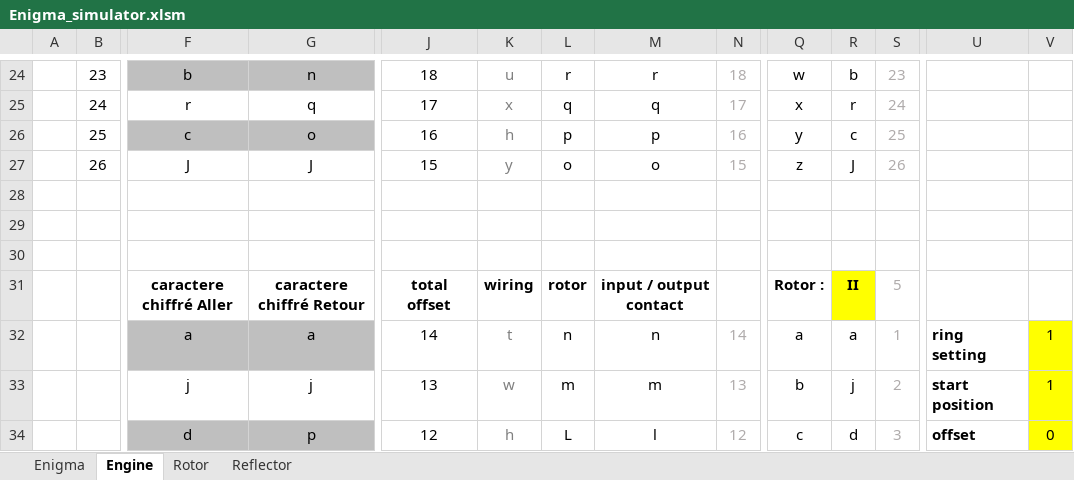
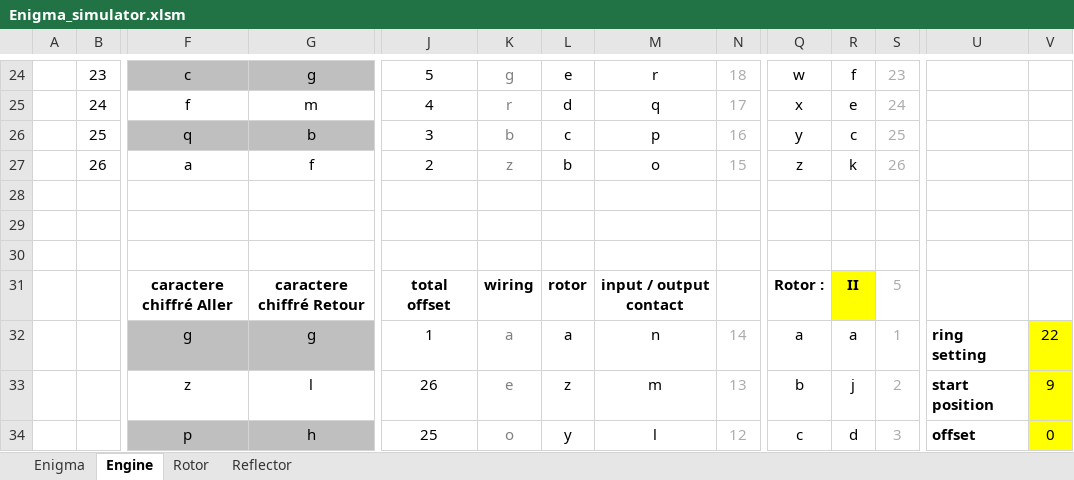
Before and after one commit to Ofni2/Enigma, an Excel workbook: Enigma_simulator.xlsm, sheet Engine, drawn as a sheet; only a part is shown, gaps mark what is left out; values as stored, in another font and other column widths than the file's, no borders; removed rows and columns are numbered as before the commit, all else as after; rows hold the shown columns only; the diff covers the shown part only; the diff names each change by its address in the sheet, - before the commit and + after, or states it on an @@ line.

Commit message:
maj xls

```diff
--- a/Enigma_simulator.xlsm (sheet Engine)
+++ b/Enigma_simulator.xlsm (sheet Engine)
-F24: b
+F24: c
-G24: n
+G24: g
-J24: 18
+J24: 5
-K24: u
+K24: g
-L24: r
+L24: e
-R24: b
+R24: f
-F25: r
+F25: f
-G25: q
+G25: m
-J25: 17
+J25: 4
-K25: x
+K25: r
-L25: q
+L25: d
-R25: r
+R25: e
-F26: c
+F26: q
-G26: o
+G26: b
-J26: 16
+J26: 3
-K26: h
+K26: b
-L26: p
+L26: c
-F27: J
+F27: a
-G27: J
+G27: f
-J27: 15
+J27: 2
-K27: y
+K27: z
-L27: o
+L27: b
-R27: J
+R27: k
-row 32:  |  | a | a | 14 | t | n | n | 14 | a | a | 1 | ring setting | 1
-row 33:  |  | j | j | 13 | w | m | m | 13 | b | j | 2 | start position | 1
+row 32:  |  | g | g | 1 | a | a | n | 14 | a | a | 1 | ring setting | 22
+row 33:  |  | z | l | 26 | e | z | m | 13 | b | j | 2 | start position | 9
-F34: d
+F34: p
-G34: p
+G34: h
-J34: 12
+J34: 25
-K34: h
+K34: o
-L34: L
+L34: y
```
Also changed, not shown: 50 added rows, 50 removed rows and 129 edited cells elsewhere in this sheet, sheet Enigma, sheet Rotor, sheet Reflector, formulas that keep their value.
